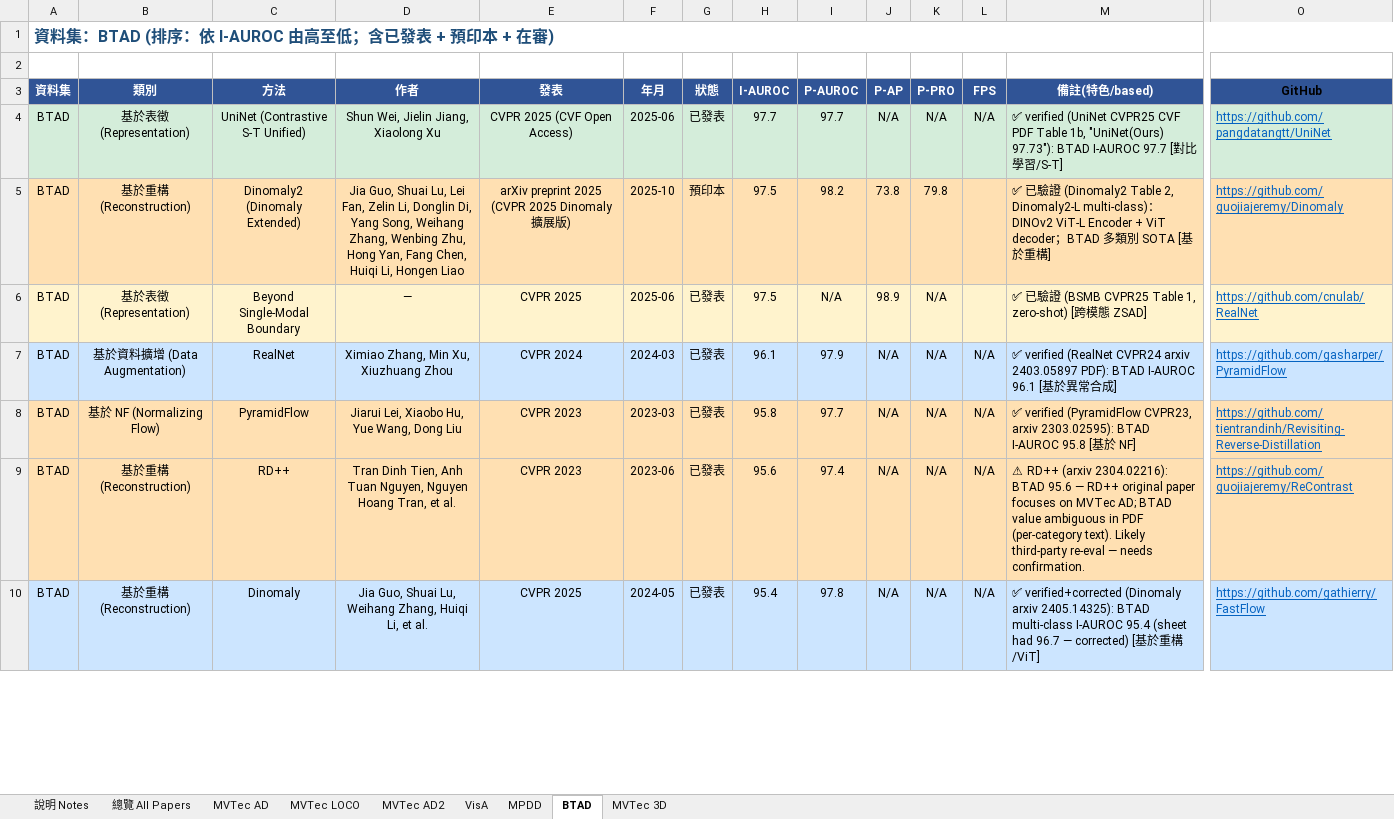
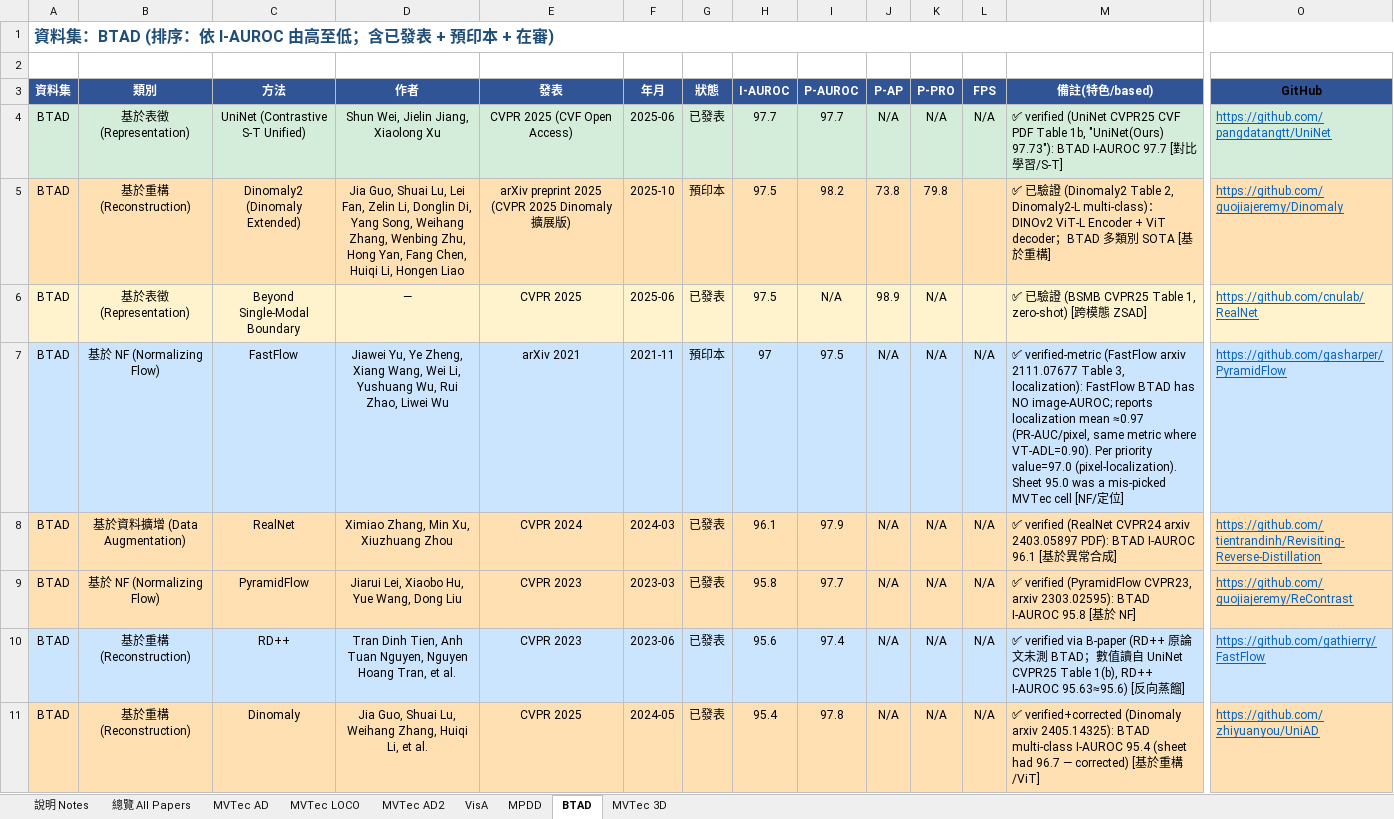
Before and after one commit to 112378074/NTUT-IVI-Lab--SOTA-Literature-Viewer, an Excel workbook: AnomalyDetection_Papers_Summary_v10_20260425.xlsx, sheet BTAD, drawn as a sheet; only a part is shown, gaps mark what is left out; values as stored, in another font and other column widths than the file's, no borders; addresses are those after the commit; rows hold the shown columns only; the diff covers the shown part only; the diff names each change by its address in the sheet, - before the commit and + after, or states it on an @@ line.

Commit message:
verify AD: cross-paper citations + metric-priority fills for final tail
- Cross-paper (cite B-table): PatchCore/RD++ BTAD + PatchCore 3D via UniNet Table 1(b)(c); PatchCore/SimpleNet MPDD via GLASS Table S5; DRAEM VisA via multi-class benchmark
- Metric-priority (I→P→AP→PRO): PyramidFlow→P-AUROC 96.0; STAGE→AUROC 99.3 (Table VI); FastFlow BTAD→localization 97.0; DFM→continual I-AUROC 96.9; Triad→accuracy 91.2 (outside chain, labeled)
- Honest source-notes for baseline cluster lacking unique source (BTAD UniAD/SimpleNet/PaDiM/DRAEM/CFLOW; MPDD DRAEM/RD4AD; DFM-VisA)
- Re-sorted all 7 sheets by primary value desc

```diff
--- a/AnomalyDetection_Papers_Summary_v10_20260425.xlsx (sheet BTAD)
+++ b/AnomalyDetection_Papers_Summary_v10_20260425.xlsx (sheet BTAD)
+row 7: BTAD | 基於 NF (Normalizing Flow) | FastFlow | Jiawei Yu, Ye Zheng, Xiang Wang, Wei Li, Yushuang Wu, Rui Zhao, Liwei Wu | arXiv 2021 | 2021-11 | 預印本 | 97 | 97.5 | N/A | N/A | N/A | ✅ verified-metric (FastFlow arxiv 2111.07677 Table 3, localization): FastFlow BTAD has NO image-AUROC; reports localization mean ≈0.97 (PR-AUC/pixel, same metric where VT-ADL=0.90). Per priority value=97.0 (pixel-localization). Sheet 95.0 was a mis-picked MVTec cell [NF/定位] | https://github.com/gasharper/PyramidFlow
-A8:O8 fill: #CCE5FF
+A8:O8 fill: #FFE0B2
-O8 (GitHub): https://github.com/gasharper/PyramidFlow
+O8 (GitHub): https://github.com/tientrandinh/Revisiting-Reverse-Distillation
-O9 (GitHub): https://github.com/tientrandinh/Revisiting-Reverse-Distillation
+O9 (GitHub): https://github.com/guojiajeremy/ReContrast
-A10:O10 fill: #FFE0B2
+A10:O10 fill: #CCE5FF
-M10 (備註(特色/based)): ⚠ RD++ (arxiv 2304.02216): BTAD 95.6 — RD++ original paper focuses on MVTec AD; BTAD value ambiguous in PDF (per-category text). Likely third-party re-eval — needs confirmation.
+M10 (備註(特色/based)): ✅ verified via B-paper (RD++ 原論文未測 BTAD；數值讀自 UniNet CVPR25 Table 1(b), RD++ I-AUROC 95.63≈95.6) [反向蒸餾]
-O10 (GitHub): https://github.com/guojiajeremy/ReContrast
+O10 (GitHub): https://github.com/gathierry/FastFlow
-A11:O11 fill: #CCE5FF
+A11:O11 fill: #FFE0B2
-O11 (GitHub): https://github.com/gathierry/FastFlow
+O11 (GitHub): https://github.com/zhiyuanyou/UniAD
```
Also changed, not shown: 1 removed row, 8 edited cells and cell formats elsewhere in this sheet, sheet MVTec AD, sheet MPDD, sheet VisA, sheet MVTec 3D, 2 other files.
